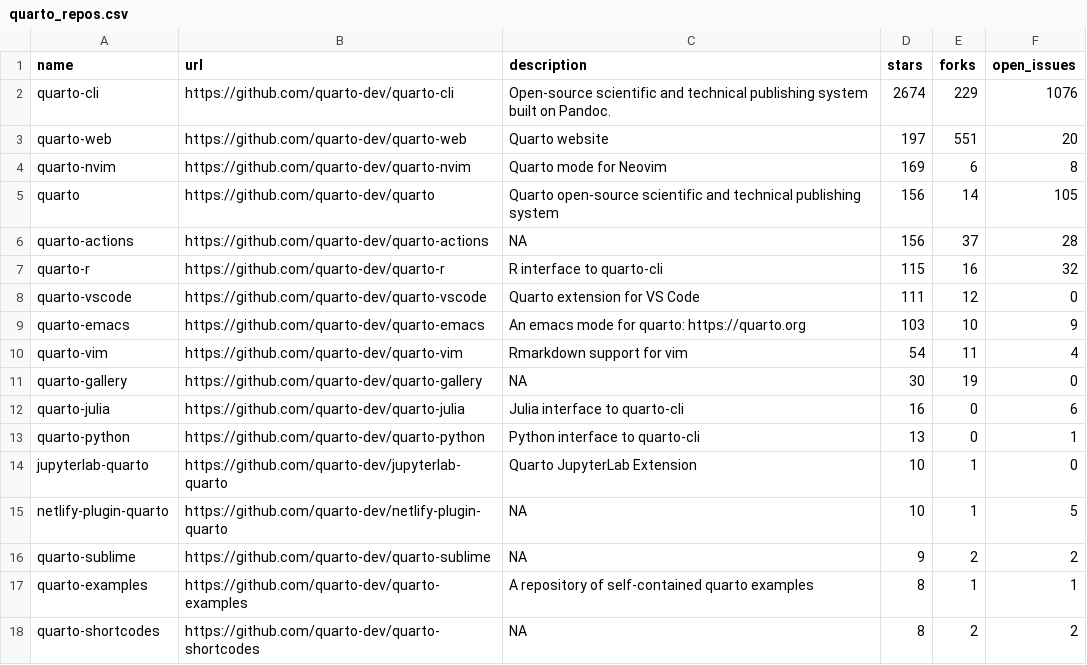
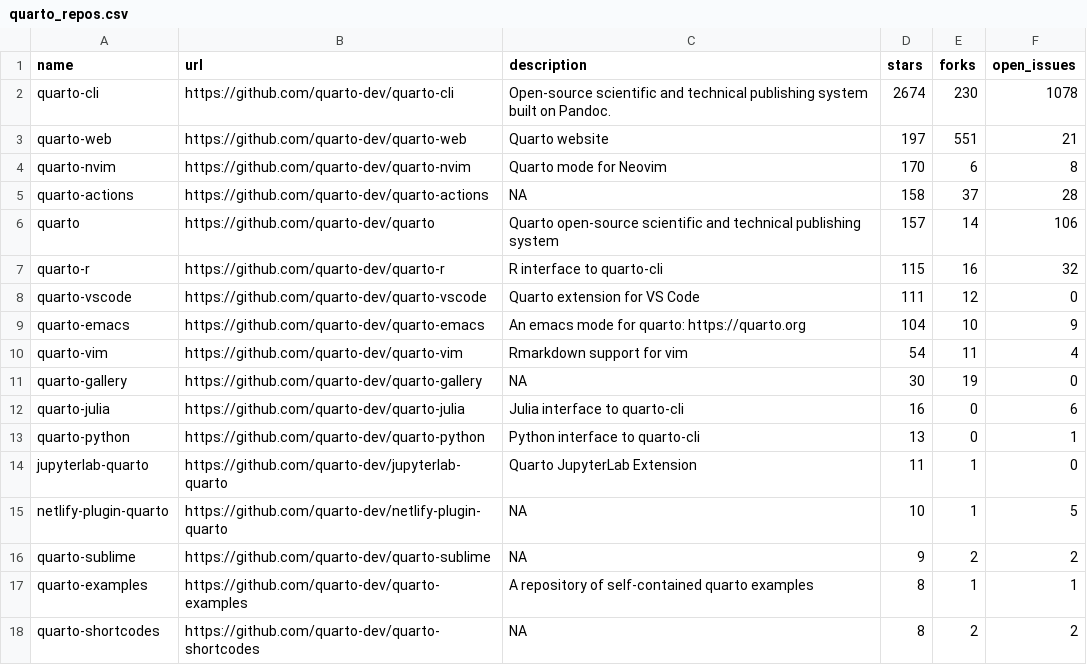
Before and after one commit to carlosgino/awesone-gha, a CSV file: 01-rscript/quarto_repos.csv, drawn as a sheet; only a part is shown.

```diff
--- a/01-rscript/quarto_repos.csv
+++ b/01-rscript/quarto_repos.csv
@@ -1,10 +1,10 @@
 name,url,description,stars,forks,open_issues
-quarto-cli,https://github.com/quarto-dev/quarto-cli,Open-source scientific and technical publishing system built on Pandoc.,2674,229,1076
-quarto-web,https://github.com/quarto-dev/quarto-web,Quarto website,197,551,20
-quarto-nvim,https://github.com/quarto-dev/quarto-nvim,Quarto mode for Neovim,169,6,8
-quarto,https://github.com/quarto-dev/quarto,Quarto open-source scientific and technical publishing system,156,14,105
-quarto-actions,https://github.com/quarto-dev/quarto-actions,NA,156,37,28
+quarto-cli,https://github.com/quarto-dev/quarto-cli,Open-source scientific and technical publishing system built on Pandoc.,2674,230,1078
+quarto-web,https://github.com/quarto-dev/quarto-web,Quarto website,197,551,21
+quarto-nvim,https://github.com/quarto-dev/quarto-nvim,Quarto mode for Neovim,170,6,8
+quarto-actions,https://github.com/quarto-dev/quarto-actions,NA,158,37,28
+quarto,https://github.com/quarto-dev/quarto,Quarto open-source scientific and technical publishing system,157,14,106
 quarto-r,https://github.com/quarto-dev/quarto-r,R interface to quarto-cli,115,16,32
 quarto-vscode,https://github.com/quarto-dev/quarto-vscode,Quarto extension for VS Code,111,12,0
-quarto-emacs,https://github.com/quarto-dev/quarto-emacs,An emacs mode for quarto: https://quarto.org,103,10,9
+quarto-emacs,https://github.com/quarto-dev/quarto-emacs,An emacs mode for quarto: https://quarto.org,104,10,9
 quarto-vim,https://github.com/quarto-dev/quarto-vim,Rmarkdown support for vim,54,11,4
@@ -13,3 +13,3 @@ quarto-julia,https://github.com/quarto-dev/quarto-julia,Julia interface to quart
 quarto-python,https://github.com/quarto-dev/quarto-python,Python interface to quarto-cli,13,0,1
-jupyterlab-quarto,https://github.com/quarto-dev/jupyterlab-quarto,Quarto JupyterLab Extension,10,1,0
+jupyterlab-quarto,https://github.com/quarto-dev/jupyterlab-quarto,Quarto JupyterLab Extension,11,1,0
 netlify-plugin-quarto,https://github.com/quarto-dev/netlify-plugin-quarto,NA,10,1,5
```
Also changed, not shown: 1 other file.
